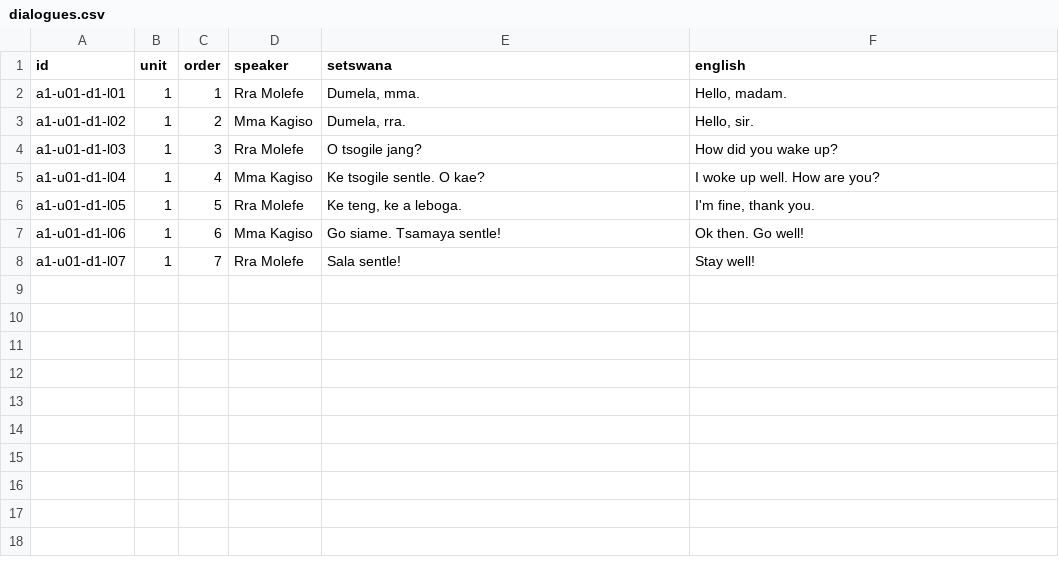
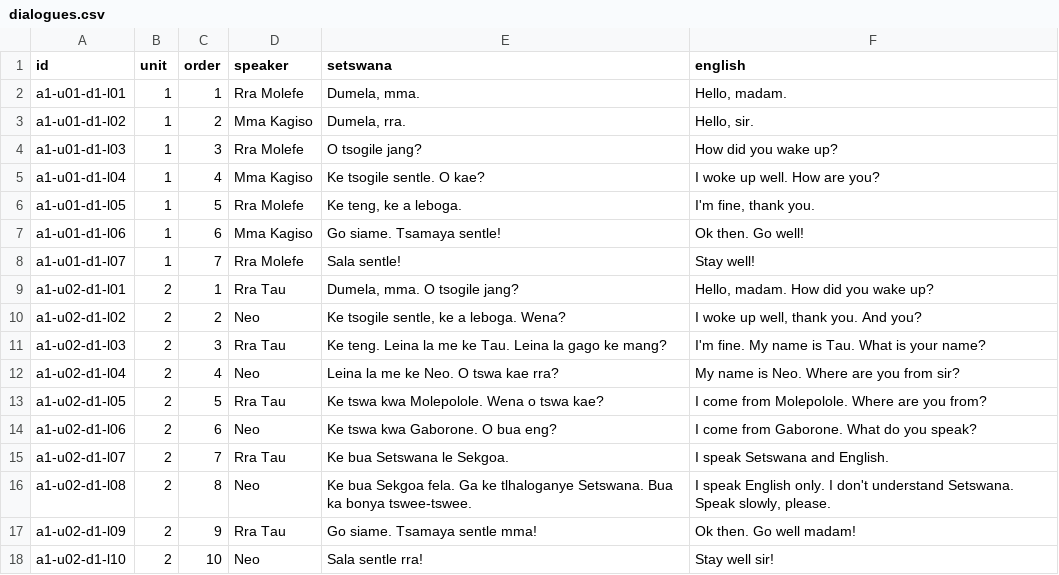
Before and after one commit to NubianPixel/kal-elearning, a CSV file: content/a1/dialogues.csv, drawn as a sheet; the diff names each change by its address in the sheet, - before the commit and + after, or states it on an @@ line.

```diff
--- a/content/a1/dialogues.csv
+++ b/content/a1/dialogues.csv
+row 9: a1-u02-d1-l01 | 2 | 1 | Rra Tau | Dumela, mma. O tsogile jang? | Hello, madam. How did you wake up?
+row 10: a1-u02-d1-l02 | 2 | 2 | Neo | Ke tsogile sentle, ke a leboga. Wena? | I woke up well, thank you. And you?
+row 11: a1-u02-d1-l03 | 2 | 3 | Rra Tau | Ke teng. Leina la me ke Tau. Leina la gago ke mang? | I'm fine. My name is Tau. What is your name?
+row 12: a1-u02-d1-l04 | 2 | 4 | Neo | Leina la me ke Neo. O tswa kae rra? | My name is Neo. Where are you from sir?
+row 13: a1-u02-d1-l05 | 2 | 5 | Rra Tau | Ke tswa kwa Molepolole. Wena o tswa kae? | I come from Molepolole. Where are you from?
+row 14: a1-u02-d1-l06 | 2 | 6 | Neo | Ke tswa kwa Gaborone. O bua eng? | I come from Gaborone. What do you speak?
+row 15: a1-u02-d1-l07 | 2 | 7 | Rra Tau | Ke bua Setswana le Sekgoa. | I speak Setswana and English.
+row 16: a1-u02-d1-l08 | 2 | 8 | Neo | Ke bua Sekgoa fela. Ga ke tlhaloganye Setswana. Bua ka bonya tswee-tswee. | I speak English only. I don't understand Setswana. Speak slowly, please.
+row 17: a1-u02-d1-l09 | 2 | 9 | Rra Tau | Go siame. Tsamaya sentle mma! | Ok then. Go well madam!
+row 18: a1-u02-d1-l10 | 2 | 10 | Neo | Sala sentle rra! | Stay well sir!
```
Also changed, not shown: content/a1/grammar.csv, content/a1/items.csv, 4 other files.
